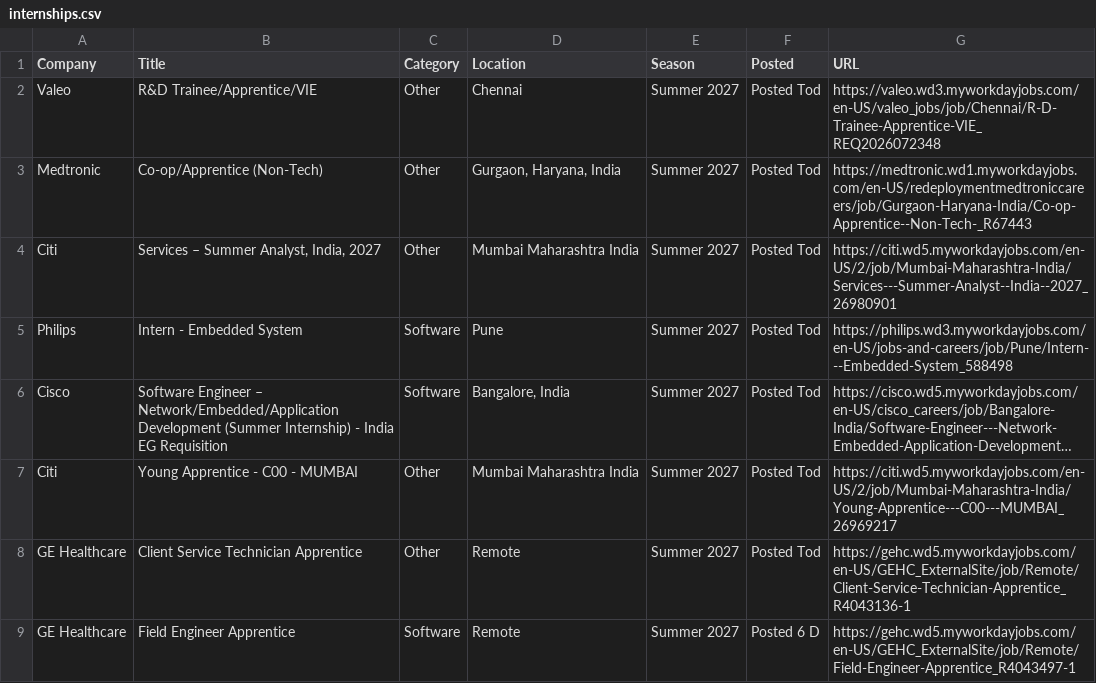
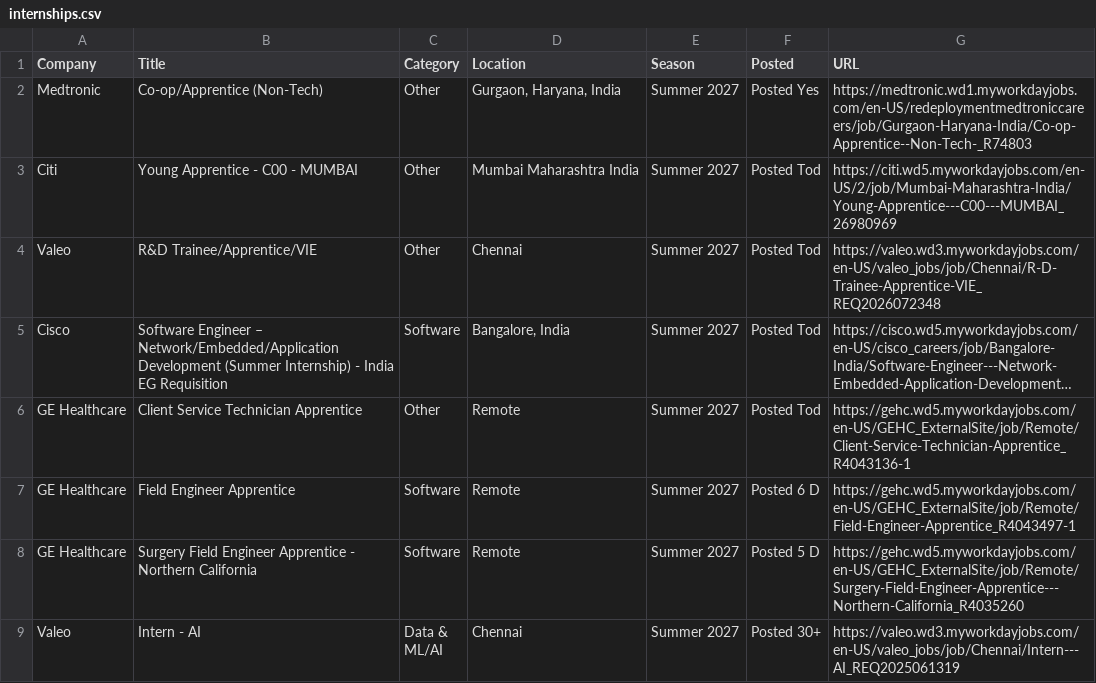
Before and after one commit to 10vulture1005/interns-work, a CSV file: data/internships.csv, drawn as a sheet; only a part is shown; the shorter side is filled out with more unchanged rows; long unchanged cells end in …; removed rows and columns are numbered as before the commit, all else as after; the diff names each change by its address in the sheet, - before the commit and + after, or states it on an @@ line.

Commit message:
chore: update internships (2026-08-27 16:34 UTC)

```diff
--- a/data/internships.csv
+++ b/data/internships.csv
+row 2: Medtronic | Co-op/Apprentice (Non-Tech) | Other | Gurgaon, Haryana, India | Summer 2027 | Posted Yes | https://medtronic.wd1.myworkdayjobs.com/en-US/redeploymentmedtroniccareers/job/Gurgaon-Haryana-India/Co-op-Apprentice--Non-Tech-_R74803
+row 3: Citi | Young Apprentice - C00 - MUMBAI | Other | Mumbai Maharashtra India | Summer 2027 | Posted Tod | https://citi.wd5.myworkdayjobs.com/en-US/2/job/Mumbai-Maharashtra-India/Young-Apprentice---C00---MUMBAI_26980969
-row 3: Medtronic | Co-op/Apprentice (Non-Tech) | Other | Gurgaon, Haryana, India | Summer 2027 | Posted Tod | https://medtronic.wd1.myworkdayjobs.com/en-US/redeploymentmedtroniccareers/job/Gurgaon-Haryana-India/Co-op-Apprentice--Non-Tech-_R67443
-row 4: Citi | Services – Summer Analyst, India, 2027 | Other | Mumbai Maharashtra India | Summer 2027 | Posted Tod | https://citi.wd5.myworkdayjobs.com/en-US/2/job/Mumbai-Maharashtra-India/Services---Summer-Analyst--India--2027_26980901
-row 5: Philips | Intern - Embedded System | Software | Pune | Summer 2027 | Posted Tod | https://philips.wd3.myworkdayjobs.com/en-US/jobs-and-careers/job/Pune/Intern---Embedded-System_588498
-row 7: Citi | Young Apprentice - C00 - MUMBAI | Other | Mumbai Maharashtra India | Summer 2027 | Posted Tod | https://citi.wd5.myworkdayjobs.com/en-US/2/job/Mumbai-Maharashtra-India/Young-Apprentice---C00---MUMBAI_26969217
```
Also changed, not shown: 9 other files.
